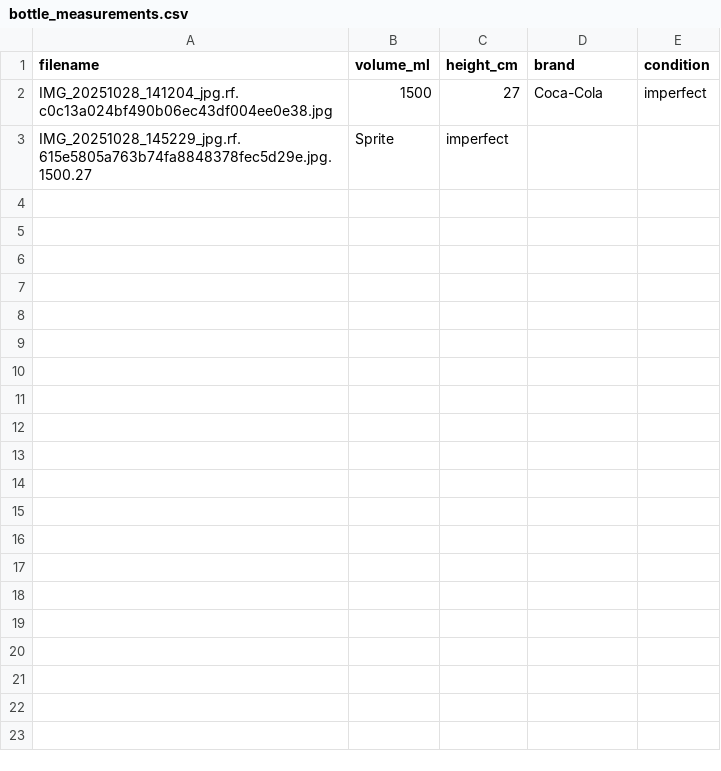
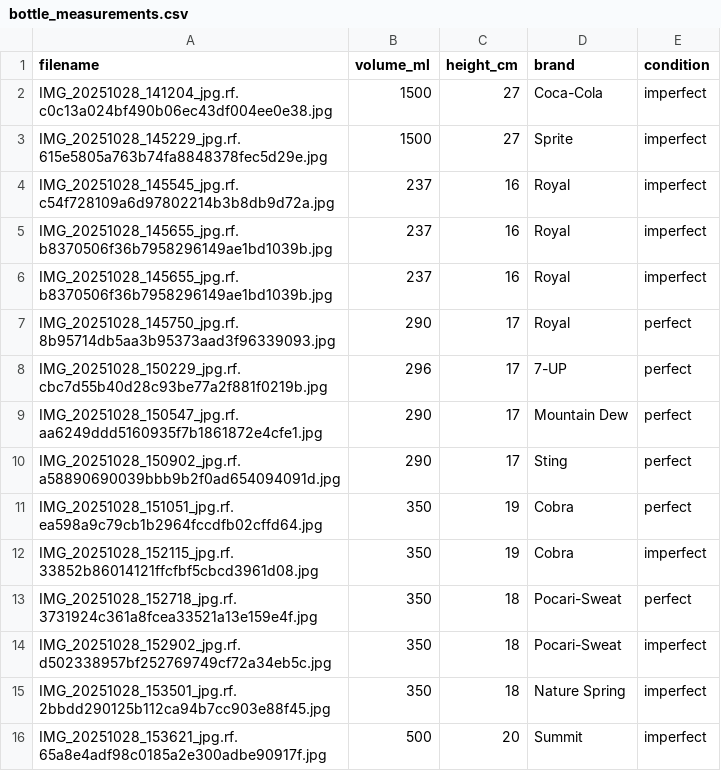
Before and after one commit to Shaloh69/EcoCharge, a CSV file: scripts/dataset/Eco-Charge.v1/bottle_measurements.csv, drawn as a sheet; removed rows and columns are numbered as before the commit, all else as after; the diff names each change by its address in the sheet, - before the commit and + after, or states it on an @@ line.

Commit message:
Updated

```diff
--- a/scripts/dataset/Eco-Charge.v1/bottle_measurements.csv
+++ b/scripts/dataset/Eco-Charge.v1/bottle_measurements.csv
-row 3: IMG_20251028_145229_jpg.rf.615e5805a763b74fa8848378fec5d29e.jpg.1500.27 | Sprite | imperfect
+row 3: IMG_20251028_145229_jpg.rf.615e5805a763b74fa8848378fec5d29e.jpg | 1500 | 27 | Sprite | imperfect
+row 4: IMG_20251028_145545_jpg.rf.c54f728109a6d97802214b3b8db9d72a.jpg | 237 | 16 | Royal | imperfect
+row 5: IMG_20251028_145655_jpg.rf.b8370506f36b7958296149ae1bd1039b.jpg | 237 | 16 | Royal | imperfect
+row 6: IMG_20251028_145655_jpg.rf.b8370506f36b7958296149ae1bd1039b.jpg | 237 | 16 | Royal | imperfect
+row 7: IMG_20251028_145750_jpg.rf.8b95714db5aa3b95373aad3f96339093.jpg | 290 | 17 | Royal | perfect
+row 8: IMG_20251028_150229_jpg.rf.cbc7d55b40d28c93be77a2f881f0219b.jpg | 296 | 17 | 7-UP | perfect
+row 9: IMG_20251028_150547_jpg.rf.aa6249ddd5160935f7b1861872e4cfe1.jpg | 290 | 17 | Mountain Dew | perfect
+row 10: IMG_20251028_150902_jpg.rf.a58890690039bbb9b2f0ad654094091d.jpg | 290 | 17 | Sting | perfect
+row 11: IMG_20251028_151051_jpg.rf.ea598a9c79cb1b2964fccdfb02cffd64.jpg | 350 | 19 | Cobra | perfect
+row 12: IMG_20251028_152115_jpg.rf.33852b86014121ffcfbf5cbcd3961d08.jpg | 350 | 19 | Cobra | imperfect
+row 13: IMG_20251028_152718_jpg.rf.3731924c361a8fcea33521a13e159e4f.jpg | 350 | 18 | Pocari-Sweat | perfect
+row 14: IMG_20251028_152902_jpg.rf.d502338957bf252769749cf72a34eb5c.jpg | 350 | 18 | Pocari-Sweat | imperfect
+row 15: IMG_20251028_153501_jpg.rf.2bbdd290125b112ca94b7cc903e88f45.jpg | 350 | 18 | Nature Spring | imperfect
+row 16: IMG_20251028_153621_jpg.rf.65a8e4adf98c0185a2e300adbe90917f.jpg | 500 | 20 | Summit | imperfect
```
